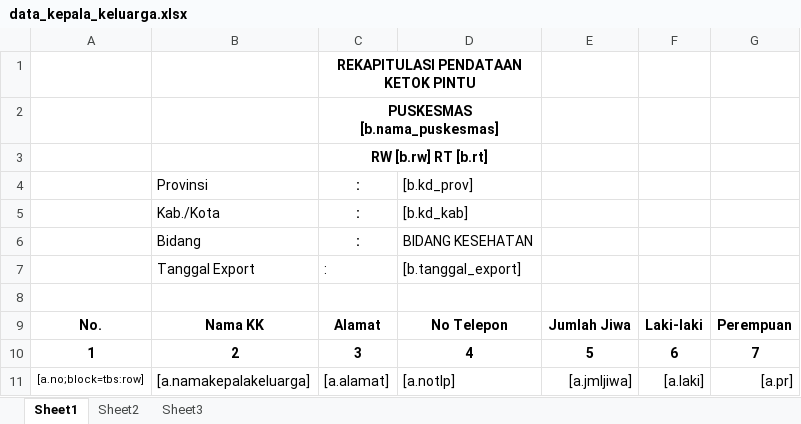
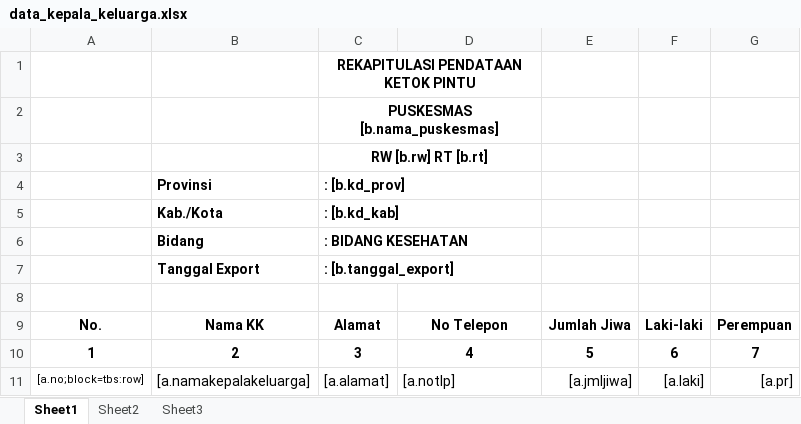
Before and after one commit to viktoredz/1nf0k35-2016-94rut, an Excel workbook: public/files/template/inventory/data_kepala_keluarga.xlsx, sheet Sheet1, drawn as a sheet; values as stored, in another font and other column widths than the file's, no borders; removed rows and columns are numbered as before the commit, all else as after; the diff names each change by its address in the sheet, - before the commit and + after, or states it on an @@ line.

Commit message:
data kepala keluarga filter

```diff
--- a/public/files/template/inventory/data_kepala_keluarga.xlsx (sheet Sheet1)
+++ b/public/files/template/inventory/data_kepala_keluarga.xlsx (sheet Sheet1)
-row 4:  | Provinsi | : | [b.kd_prov]
-row 5:  | Kab./Kota | : | [b.kd_kab]
-row 6:  | Bidang | : | BIDANG KESEHATAN
-row 7:  | Tanggal Export | : | [b.tanggal_export]
+row 4:  | Provinsi | : [b.kd_prov]
+row 5:  | Kab./Kota | : [b.kd_kab]
+row 6:  | Bidang | : BIDANG KESEHATAN
+row 7:  | Tanggal Export | : [b.tanggal_export]
```
Also changed, not shown: 2 other files.
